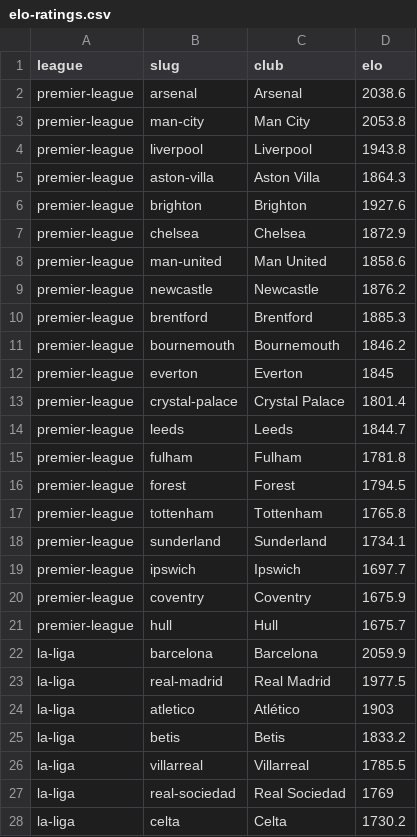
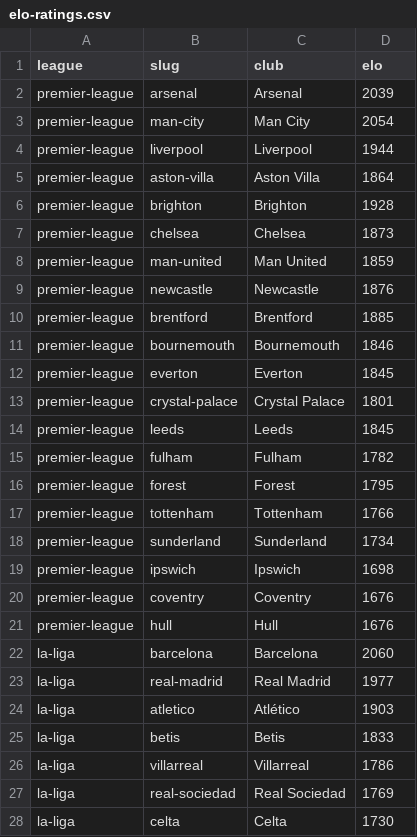
Before and after one commit to groninge01/theopenmodel, a CSV file: public/data/elo-ratings.csv, drawn as a sheet; only a part is shown; the diff covers the shown part only.

Commit message:
elo: round ratings to whole numbers
Applied at the roster loader so every consumer — forecast table, team
pages, movers, exports and the simulation inputs — sees integers. The
movers change columns round at display. A half-point of Elo is far below
the model's noise floor, so probabilities are unaffected.

```diff
--- a/public/data/elo-ratings.csv
+++ b/public/data/elo-ratings.csv
@@ -1,28 +1,28 @@
 league,slug,club,elo
-premier-league,arsenal,"Arsenal",2038.6
-premier-league,man-city,"Man City",2053.8
-premier-league,liverpool,"Liverpool",1943.8
-premier-league,aston-villa,"Aston Villa",1864.3
-premier-league,brighton,"Brighton",1927.6
-premier-league,chelsea,"Chelsea",1872.9
-premier-league,man-united,"Man United",1858.6
-premier-league,newcastle,"Newcastle",1876.2
-premier-league,brentford,"Brentford",1885.3
-premier-league,bournemouth,"Bournemouth",1846.2
+premier-league,arsenal,"Arsenal",2039
+premier-league,man-city,"Man City",2054
+premier-league,liverpool,"Liverpool",1944
+premier-league,aston-villa,"Aston Villa",1864
+premier-league,brighton,"Brighton",1928
+premier-league,chelsea,"Chelsea",1873
+premier-league,man-united,"Man United",1859
+premier-league,newcastle,"Newcastle",1876
+premier-league,brentford,"Brentford",1885
+premier-league,bournemouth,"Bournemouth",1846
 premier-league,everton,"Everton",1845
-premier-league,crystal-palace,"Crystal Palace",1801.4
-premier-league,leeds,"Leeds",1844.7
-premier-league,fulham,"Fulham",1781.8
-premier-league,forest,"Forest",1794.5
-premier-league,tottenham,"Tottenham",1765.8
-premier-league,sunderland,"Sunderland",1734.1
-premier-league,ipswich,"Ipswich",1697.7
-premier-league,coventry,"Coventry",1675.9
-premier-league,hull,"Hull",1675.7
-la-liga,barcelona,"Barcelona",2059.9
-la-liga,real-madrid,"Real Madrid",1977.5
+premier-league,crystal-palace,"Crystal Palace",1801
+premier-league,leeds,"Leeds",1845
+premier-league,fulham,"Fulham",1782
+premier-league,forest,"Forest",1795
+premier-league,tottenham,"Tottenham",1766
+premier-league,sunderland,"Sunderland",1734
+premier-league,ipswich,"Ipswich",1698
+premier-league,coventry,"Coventry",1676
+premier-league,hull,"Hull",1676
+la-liga,barcelona,"Barcelona",2060
+la-liga,real-madrid,"Real Madrid",1977
 la-liga,atletico,"Atlético",1903
-la-liga,betis,"Betis",1833.2
-la-liga,villarreal,"Villarreal",1785.5
+la-liga,betis,"Betis",1833
+la-liga,villarreal,"Villarreal",1786
 la-liga,real-sociedad,"Real Sociedad",1769
-la-liga,celta,"Celta",1730.2
+la-liga,celta,"Celta",1730
```
Also changed, not shown: 62 edited cells elsewhere in this file, public/data/season-forecast.csv, 2 other files.
